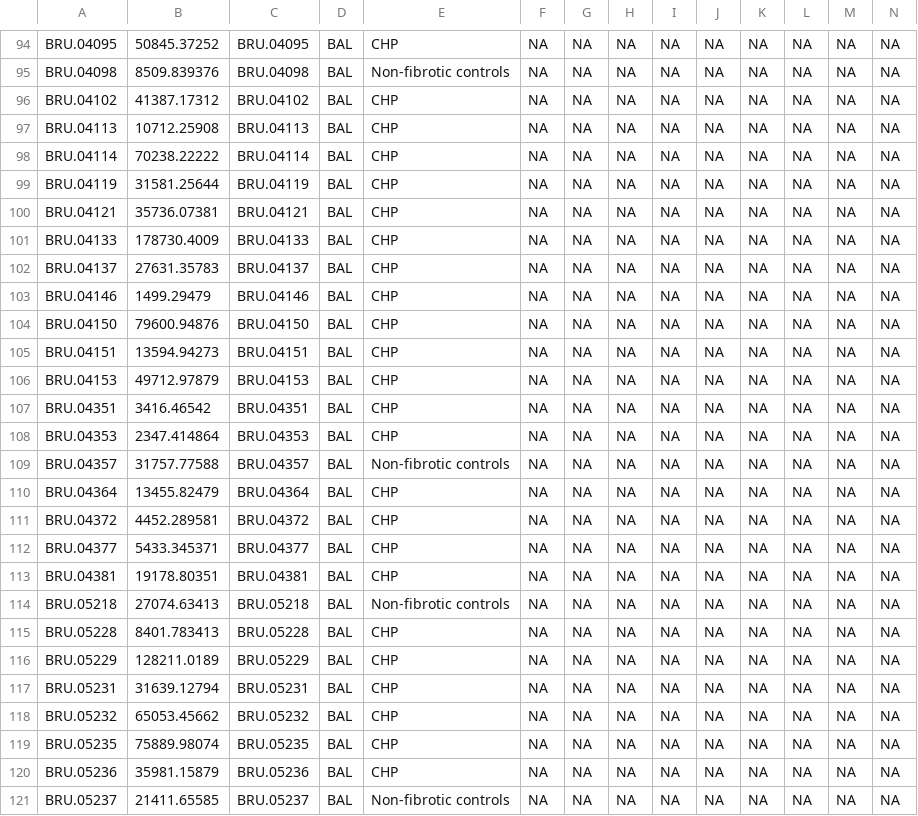
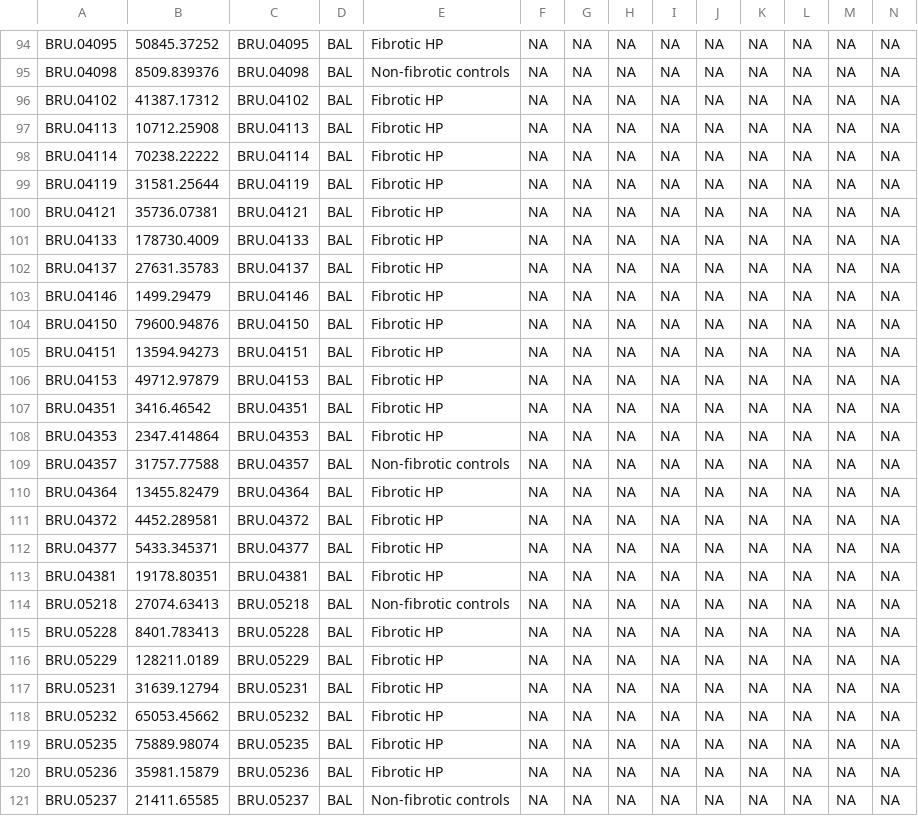
Before and after one commit to molyneaux-lab/POSTCODE, a CSV file: metadata.csv, drawn as a sheet; only a part is shown, gaps mark what is left out; the diff covers the shown part only; the diff names each change by its address in the sheet, - before the commit and + after, or states it on an @@ line.

```diff
--- a/metadata.csv
+++ b/metadata.csv
-E94: CHP
+E94: Fibrotic HP
-E96:E108: CHP
+E96:E108: Fibrotic HP
-E110:E113: CHP
+E110:E113: Fibrotic HP
-E115:E120: CHP
+E115:E120: Fibrotic HP
```
Also changed, not shown: 86 edited cells elsewhere in this file, 1 other file.
